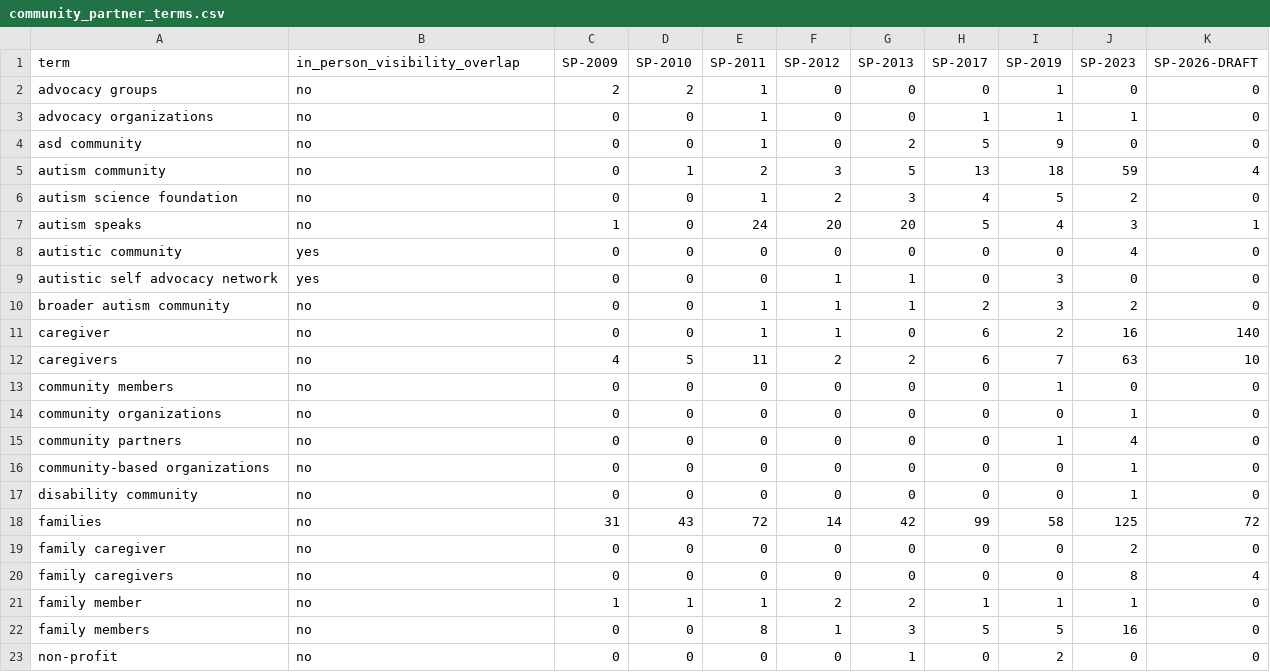
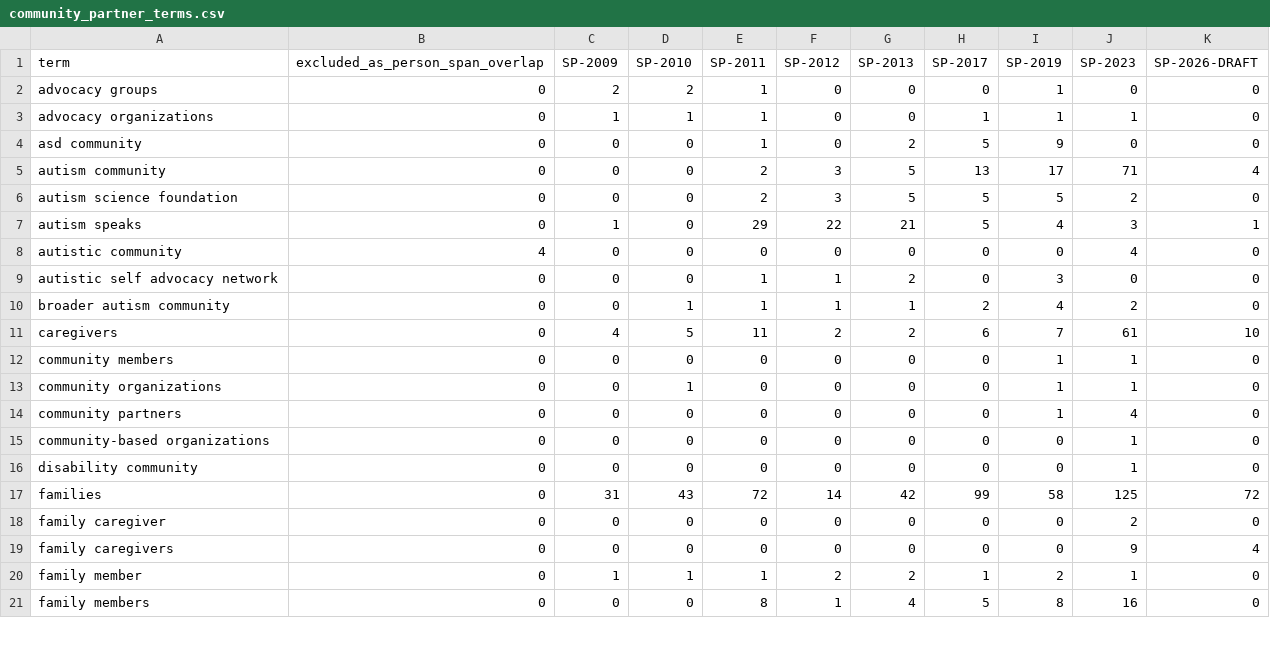
Before and after one commit to IMAF-and-H-Consulting/iacc-linguistic-comparison, a CSV file: outputs/iacc_linguistic/community_partner_terms.csv, drawn as a sheet; only a part is shown; the diff covers the shown part only.

```diff
--- a/outputs/iacc_linguistic/community_partner_terms.csv
+++ b/outputs/iacc_linguistic/community_partner_terms.csv
@@ -1,23 +1,21 @@
-term,in_person_visibility_overlap,SP-2009,SP-2010,SP-2011,SP-2012,SP-2013,SP-2017,SP-2019,SP-2023,SP-2026-DRAFT
-advocacy groups,no,2,2,1,0,0,0,1,0,0
-advocacy organizations,no,0,0,1,0,0,1,1,1,0
-asd community,no,0,0,1,0,2,5,9,0,0
-autism community,no,0,1,2,3,5,13,18,59,4
-autism science foundation,no,0,0,1,2,3,4,5,2,0
-autism speaks,no,1,0,24,20,20,5,4,3,1
-autistic community,yes,0,0,0,0,0,0,0,4,0
-autistic self advocacy network,yes,0,0,0,1,1,0,3,0,0
-broader autism community,no,0,0,1,1,1,2,3,2,0
-caregiver,no,0,0,1,1,0,6,2,16,140
-caregivers,no,4,5,11,2,2,6,7,63,10
-community members,no,0,0,0,0,0,0,1,0,0
-community organizations,no,0,0,0,0,0,0,0,1,0
-community partners,no,0,0,0,0,0,0,1,4,0
-community-based organizations,no,0,0,0,0,0,0,0,1,0
-disability community,no,0,0,0,0,0,0,0,1,0
-families,no,31,43,72,14,42,99,58,125,72
-family caregiver,no,0,0,0,0,0,0,0,2,0
-family caregivers,no,0,0,0,0,0,0,0,8,4
-family member,no,1,1,1,2,2,1,1,1,0
-family members,no,0,0,8,1,3,5,5,16,0
-non-profit,no,0,0,0,0,1,0,2,0,0
+term,excluded_as_person_span_overlap,SP-2009,SP-2010,SP-2011,SP-2012,SP-2013,SP-2017,SP-2019,SP-2023,SP-2026-DRAFT
+advocacy groups,0,2,2,1,0,0,0,1,0,0
+advocacy organizations,0,1,1,1,0,0,1,1,1,0
+asd community,0,0,0,1,0,2,5,9,0,0
+autism community,0,0,0,2,3,5,13,17,71,4
+autism science foundation,0,0,0,2,3,5,5,5,2,0
+autism speaks,0,1,0,29,22,21,5,4,3,1
+autistic community,4,0,0,0,0,0,0,0,4,0
+autistic self advocacy network,0,0,0,1,1,2,0,3,0,0
+broader autism community,0,0,1,1,1,1,2,4,2,0
+caregivers,0,4,5,11,2,2,6,7,61,10
+community members,0,0,0,0,0,0,0,1,1,0
+community organizations,0,0,1,0,0,0,0,1,1,0
+community partners,0,0,0,0,0,0,0,1,4,0
+community-based organizations,0,0,0,0,0,0,0,0,1,0
+disability community,0,0,0,0,0,0,0,0,1,0
+families,0,31,43,72,14,42,99,58,125,72
+family caregiver,0,0,0,0,0,0,0,0,2,0
+family caregivers,0,0,0,0,0,0,0,0,9,4
+family member,0,1,1,1,2,2,1,2,1,0
+family members,0,0,0,8,1,4,5,8,16,0
```
Also changed, not shown: 3 removed rows and 36 edited cells elsewhere in this file, outputs/iacc_linguistic/agency_patiency.csv, 4 other files.
